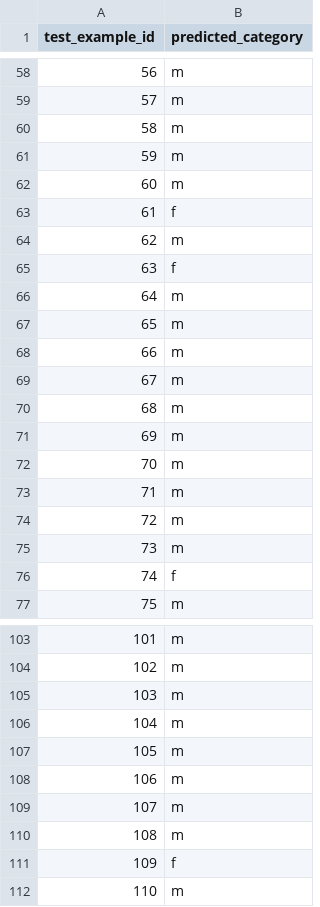
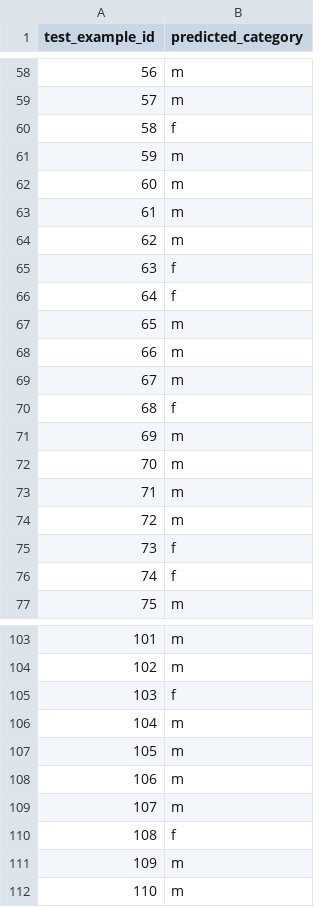
Before and after one commit to AdiYadlin03/Text_Analysis, a CSV file: classification_results.csv, drawn as a sheet; only a part is shown, gaps mark what is left out; the diff covers the shown part only.

```diff
--- a/classification_results.csv
+++ b/classification_results.csv
@@ -59,9 +59,9 @@ test_example_id,predicted_category
 57,m
-58,m
+58,f
 59,m
 60,m
-61,f
+61,m
 62,m
 63,f
-64,m
+64,f
 65,m
@@ -69,3 +69,3 @@ test_example_id,predicted_category
 67,m
-68,m
+68,f
 69,m
@@ -74,3 +74,3 @@ test_example_id,predicted_category
 72,m
-73,m
+73,f
 74,f
@@ -104,3 +104,3 @@ test_example_id,predicted_category
 102,m
-103,m
+103,f
 104,m
@@ -109,4 +109,4 @@ test_example_id,predicted_category
 107,m
-108,m
-109,f
+108,f
+109,m
 110,m
```
Also changed, not shown: 39 edited cells elsewhere in this file, 1 other file.
